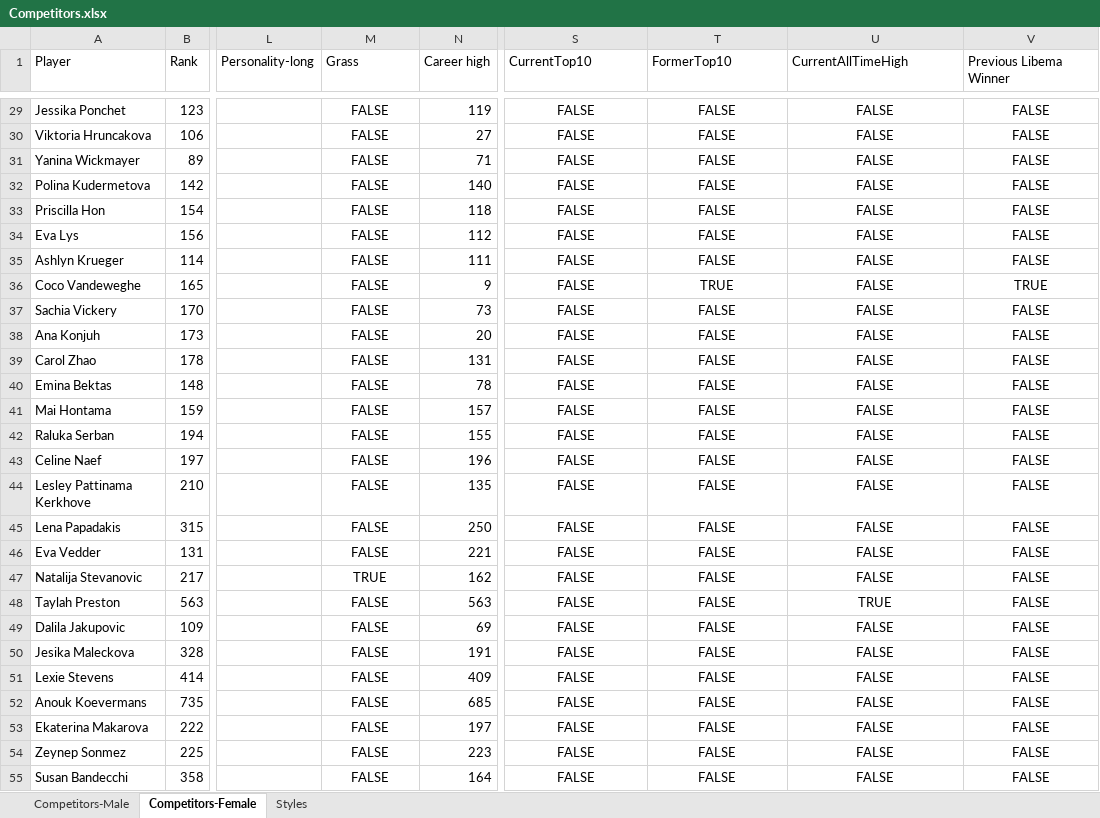
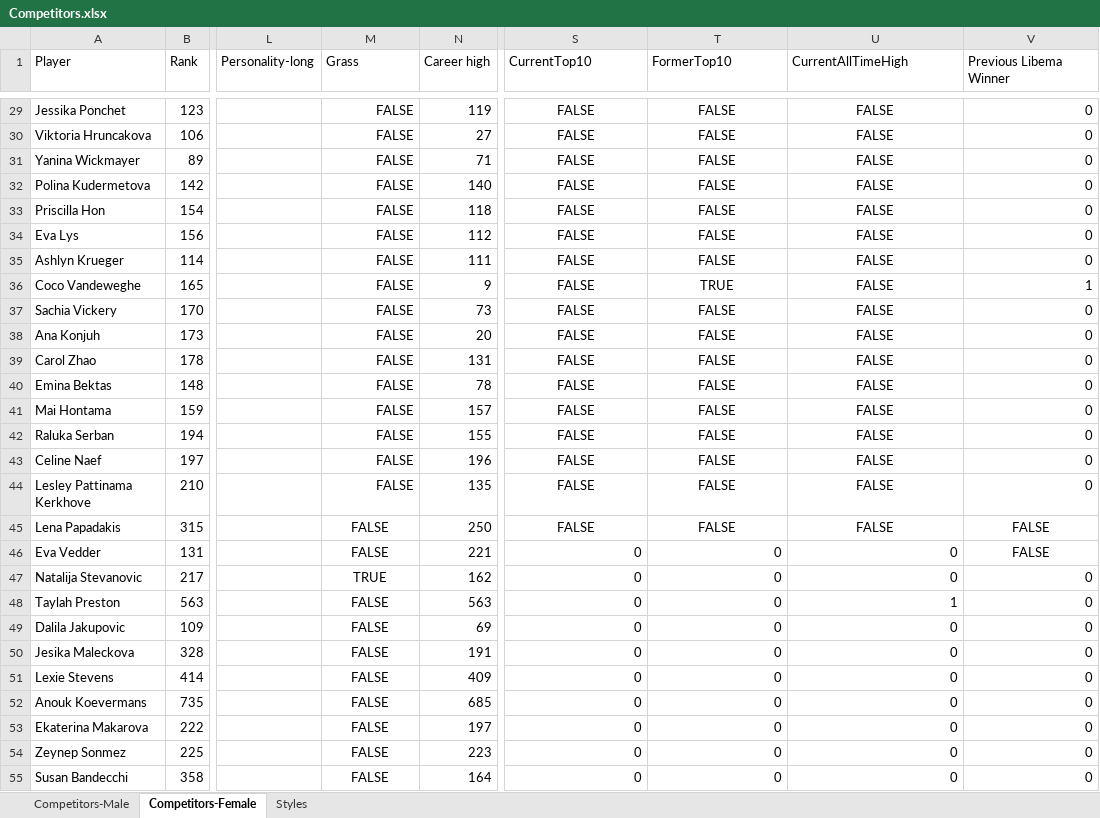
Before and after one commit to AsafKed/tennis-router, an Excel workbook: backend/data/Competitors.xlsx, sheet Competitors-Female, drawn as a sheet; only a part is shown, gaps mark what is left out; values as stored, in another font and other column widths than the file's, no borders; conditional formats not drawn; the diff covers the shown part only; the diff names each change by its address in the sheet, - before the commit and + after, or states it on an @@ line.

```diff
--- a/backend/data/Competitors.xlsx (sheet Competitors-Female)
+++ b/backend/data/Competitors.xlsx (sheet Competitors-Female)
-M29:M44 alignment: center
+M29:M44 alignment: right
-V29:V35 (Previous Libema Winner): FALSE
+V29:V35 (Previous Libema Winner): 0
-V29:V44 alignment: center
+V29:V44 alignment: right
-V36 (Previous Libema Winner): TRUE
+V36 (Previous Libema Winner): 1
-V37:V44 (Previous Libema Winner): FALSE
+V37:V44 (Previous Libema Winner): 0
-S46:S55 (CurrentTop10): FALSE
+S46:S55 (CurrentTop10): 0
-S46:U46 alignment: center
+S46:U46 alignment: right
-T46:T55 (FormerTop10): FALSE
+T46:T55 (FormerTop10): 0
-U46:U47 (CurrentAllTimeHigh): FALSE
+U46:U47 (CurrentAllTimeHigh): 0
-S47:V55 alignment: center
+S47:V55 alignment: right
-V47:V55 (Previous Libema Winner): FALSE
+V47:V55 (Previous Libema Winner): 0
-U48 (CurrentAllTimeHigh): TRUE
+U48 (CurrentAllTimeHigh): 1
-U49:U55 (CurrentAllTimeHigh): FALSE
+U49:U55 (CurrentAllTimeHigh): 0
```
Also changed, not shown: 45 edited cells and cell formats elsewhere in this sheet, formulas that keep their value, backend/data/Matches.xlsx.
